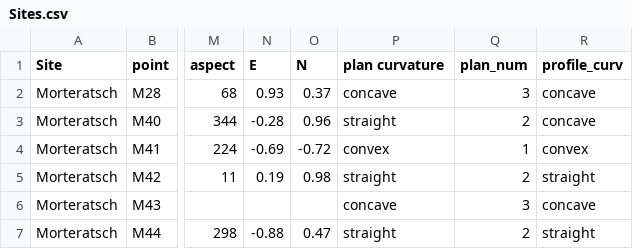
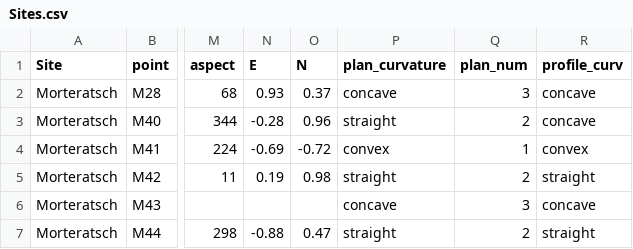
Before and after one commit to anaiszimmer/Data_Analysis_Replication_Assignment, a CSV file: Sites.csv, drawn as a sheet; only a part is shown, gaps mark what is left out; the diff names each change by its address in the sheet, - before the commit and + after, or states it on an @@ line.

Commit message:
commit change name column in site csv (removing space)

```diff
--- a/Sites.csv
+++ b/Sites.csv
-P1: plan curvature
+P1: plan_curvature
```
